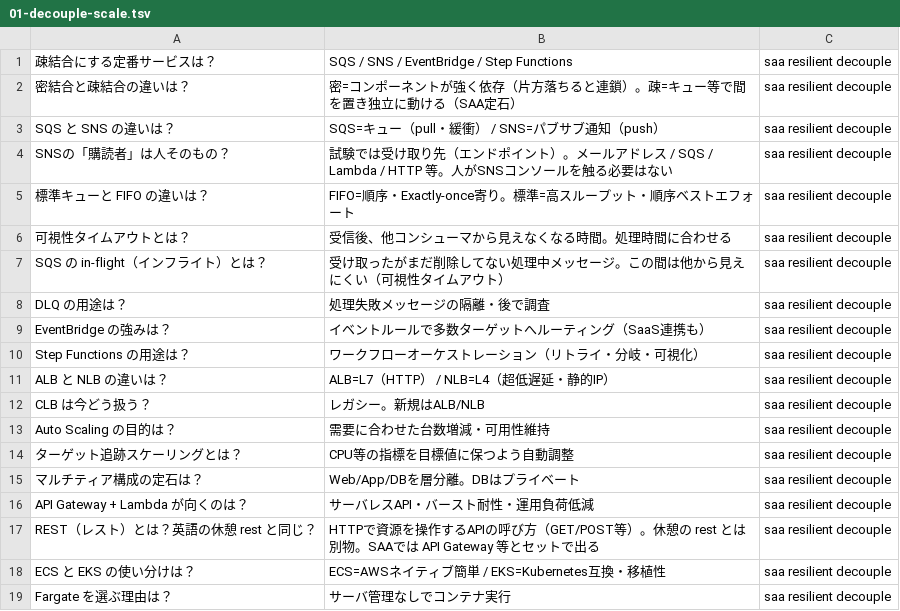
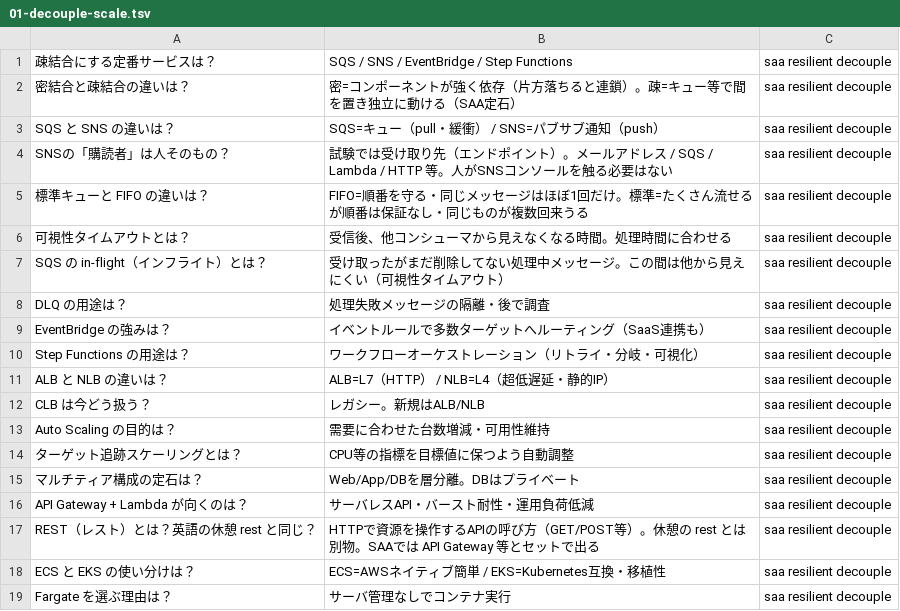
Before and after one commit to takoyaki-no-5/aws-cert-study, a TSV file: study/anki/saa/02-resilient/01-decouple-scale.tsv, drawn as a sheet.

```diff
--- a/study/anki/saa/02-resilient/01-decouple-scale.tsv
+++ b/study/anki/saa/02-resilient/01-decouple-scale.tsv
@@ -4,3 +4,3 @@ SQS と SNS の違いは？	SQS=キュー（pull・緩衝） / SNS=パブサブ
 SNSの「購読者」は人そのもの？	試験では受け取り先（エンドポイント）。メールアドレス / SQS / Lambda / HTTP 等。人がSNSコンソールを触る必要はない	saa resilient decouple
-標準キューと FIFO の違いは？	FIFO=順序・Exactly-once寄り。標準=高スループット・順序ベストエフォート	saa resilient decouple
+標準キューと FIFO の違いは？	FIFO=順番を守る・同じメッセージはほぼ1回だけ。標準=たくさん流せるが順番は保証なし・同じものが複数回来うる	saa resilient decouple
 可視性タイムアウトとは？	受信後、他コンシューマから見えなくなる時間。処理時間に合わせる	saa resilient decouple
```
